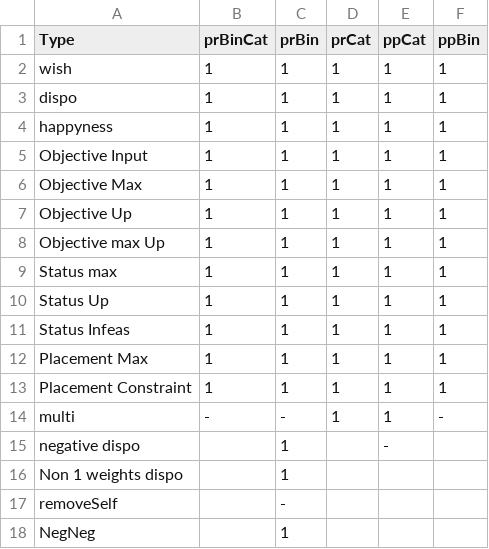
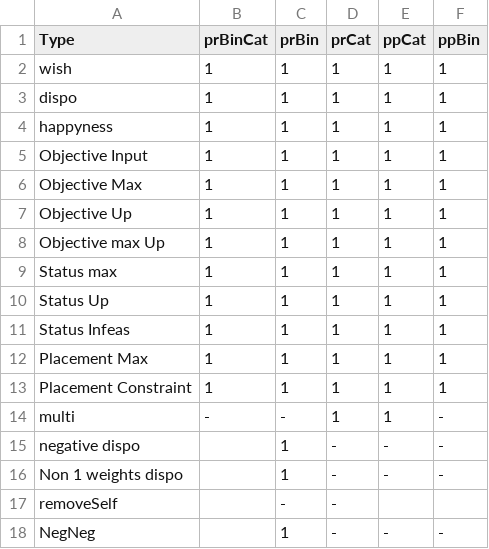
Before and after one commit to cgoudet/RoomOptimisation, a CSV file: SummaryTest.csv, drawn as a sheet.

```diff
--- a/SummaryTest.csv
+++ b/SummaryTest.csv
@@ -14,5 +14,5 @@ Placement Constraint,1,1,1,1,1
 multi,-,-,1,1,-
-negative  dispo,,1,,-,
-Non 1 weights dispo,,1,,,
-removeSelf,,-,,,
-NegNeg ,,1,,,
+negative  dispo,,1,-,-,-
+Non 1 weights dispo,,1,-,-,-
+removeSelf,,-,-,,
+NegNeg ,,1,-,-,-
```
Also changed, not shown: 2 other files.
